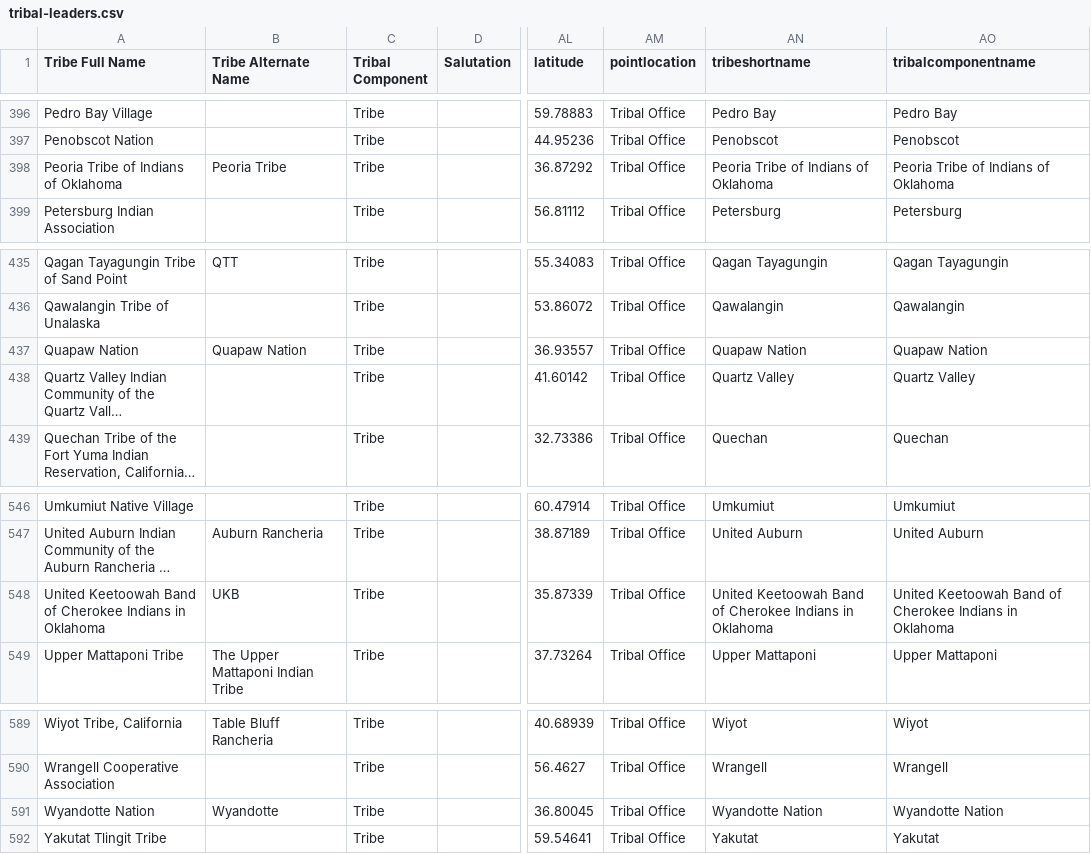
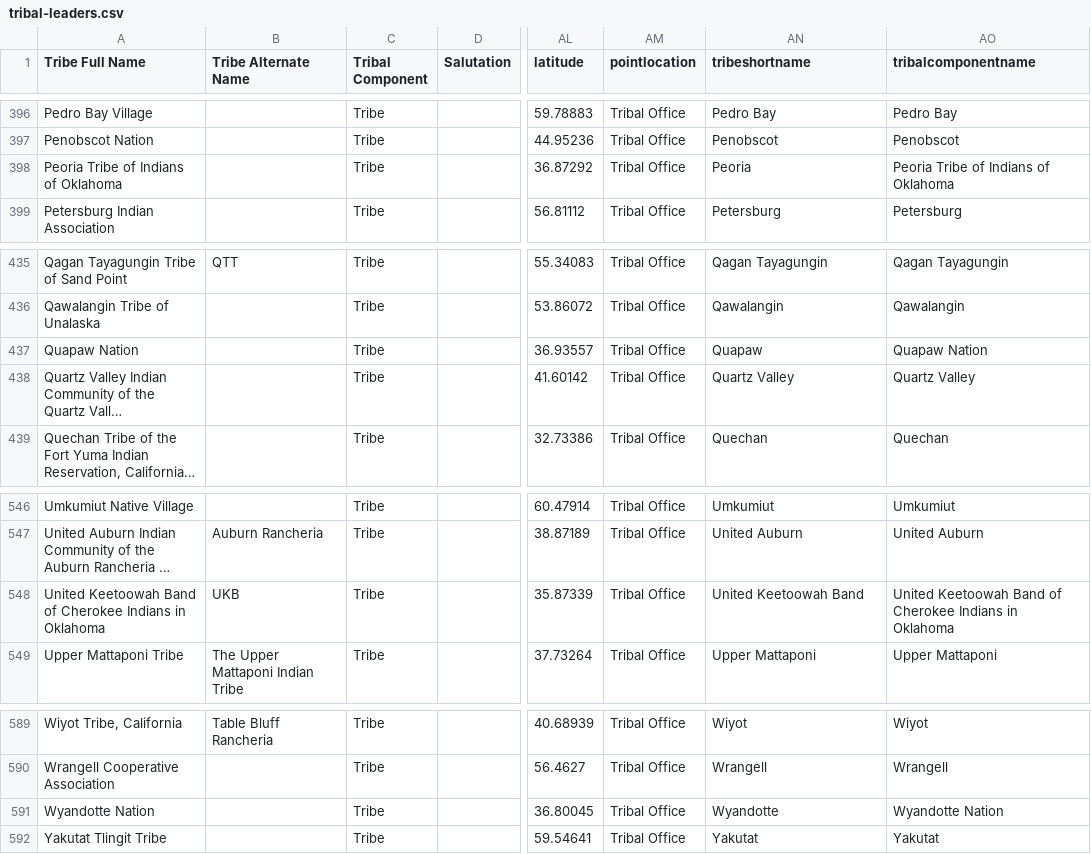
Before and after one commit to cisagov/flat-tribal-leaders, a CSV file: tribal-leaders.csv, drawn as a sheet; only a part is shown, gaps mark what is left out; long unchanged cells end in …; the diff covers the shown part only; the diff names each change by its address in the sheet, - before the commit and + after, or states it on an @@ line.

```diff
--- a/tribal-leaders.csv
+++ b/tribal-leaders.csv
-B398 (Tribe Alternate Name): Peoria Tribe
+B398 (Tribe Alternate Name): (empty)
-AN398 (tribeshortname): Peoria Tribe of Indians of Oklahoma
+AN398 (tribeshortname): Peoria
-B437 (Tribe Alternate Name): Quapaw Nation
+B437 (Tribe Alternate Name): (empty)
-AN437 (tribeshortname): Quapaw Nation
+AN437 (tribeshortname): Quapaw
-AN548 (tribeshortname): United Keetoowah Band of Cherokee Indians in Oklahoma
+AN548 (tribeshortname): United Keetoowah Band
-B591 (Tribe Alternate Name): Wyandotte
+B591 (Tribe Alternate Name): (empty)
-AN591 (tribeshortname): Wyandotte Nation
+AN591 (tribeshortname): Wyandotte
```
Also changed, not shown: 39 edited cells elsewhere in this file.
